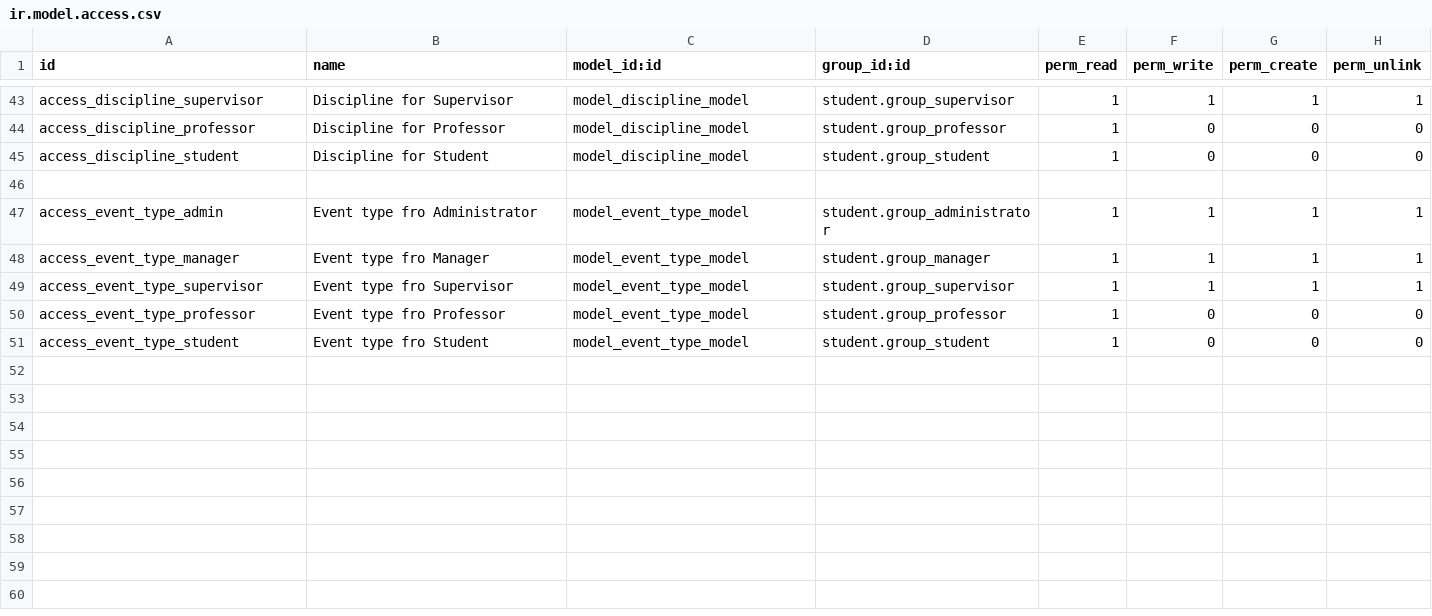
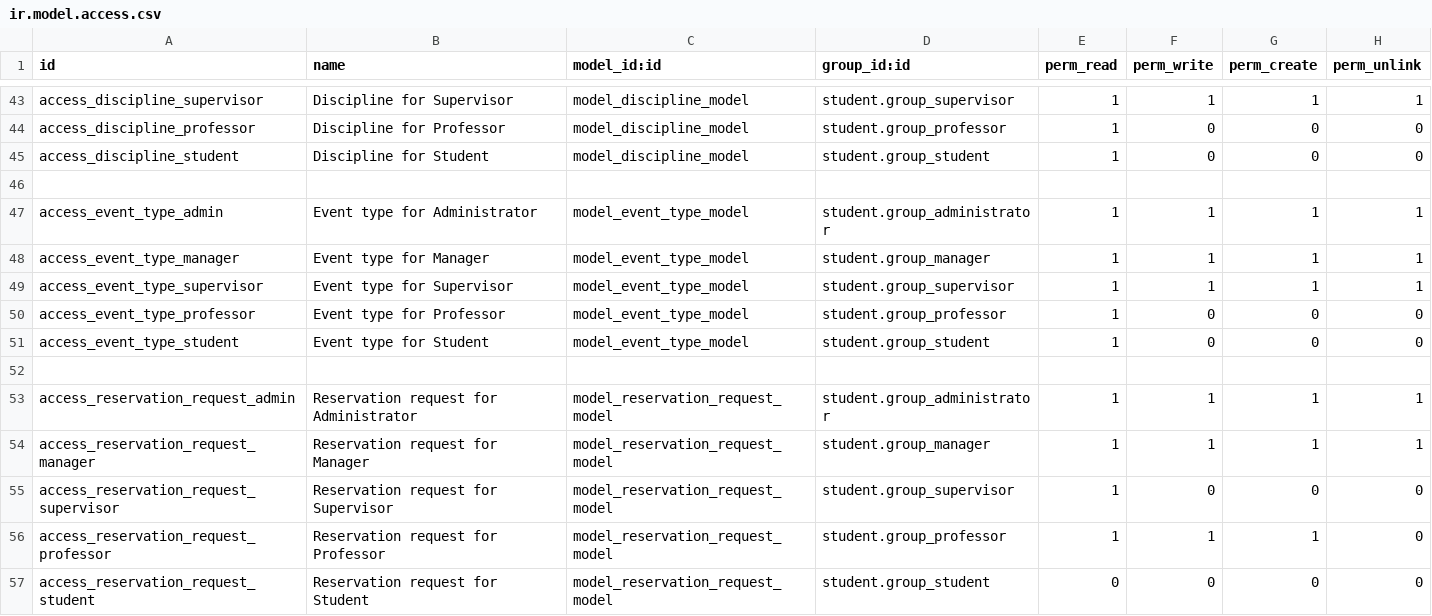
Before and after one commit to muchunzyan/timetable_management, a CSV file: custom-addons/timetable_management_module/security/ir.model.access.csv, drawn as a sheet; only a part is shown, gaps mark what is left out.

Commit message:
filtering classrooms using domains in reservation_request_model.py

```diff
--- a/custom-addons/timetable_management_module/security/ir.model.access.csv
+++ b/custom-addons/timetable_management_module/security/ir.model.access.csv
@@ -46,6 +46,12 @@ access_discipline_student,Discipline for Student,model_discipline_model,student.
 
-access_event_type_admin,Event type fro Administrator,model_event_type_model,student.group_administrator,1,1,1,1
-access_event_type_manager,Event type fro Manager,model_event_type_model,student.group_manager,1,1,1,1
-access_event_type_supervisor,Event type fro Supervisor,model_event_type_model,student.group_supervisor,1,1,1,1
-access_event_type_professor,Event type fro Professor,model_event_type_model,student.group_professor,1,0,0,0
-access_event_type_student,Event type fro Student,model_event_type_model,student.group_student,1,0,0,0
+access_event_type_admin,Event type for Administrator,model_event_type_model,student.group_administrator,1,1,1,1
+access_event_type_manager,Event type for Manager,model_event_type_model,student.group_manager,1,1,1,1
+access_event_type_supervisor,Event type for Supervisor,model_event_type_model,student.group_supervisor,1,1,1,1
+access_event_type_professor,Event type for Professor,model_event_type_model,student.group_professor,1,0,0,0
+access_event_type_student,Event type for Student,model_event_type_model,student.group_student,1,0,0,0
+
+access_reservation_request_admin,Reservation request for Administrator,model_reservation_request_model,student.group_administrator,1,1,1,1
+access_reservation_request_manager,Reservation request for Manager,model_reservation_request_model,student.group_manager,1,1,1,1
+access_reservation_request_supervisor,Reservation request for Supervisor,model_reservation_request_model,student.group_supervisor,1,0,0,0
+access_reservation_request_professor,Reservation request for Professor,model_reservation_request_model,student.group_professor,1,1,1,0
+access_reservation_request_student,Reservation request for Student,model_reservation_request_model,student.group_student,0,0,0,0
```
Also changed, not shown: 11 other files.
